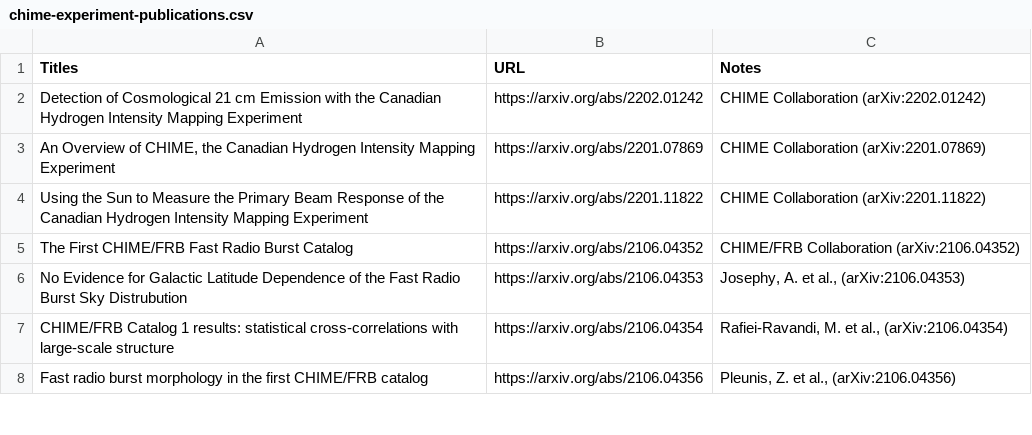
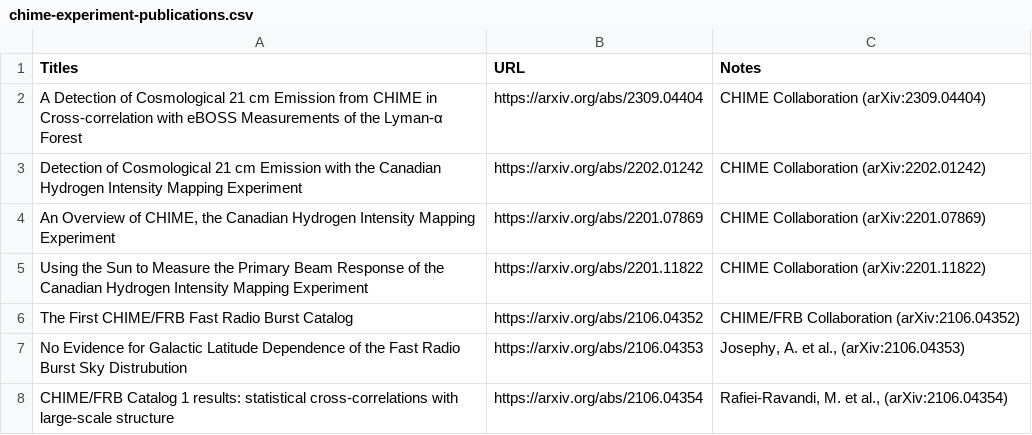
Before and after one commit to justincodesample/python-web-scrapper, a CSV file: chime-experiment-publications.csv, drawn as a sheet; only a part is shown; the shorter side is filled out with more unchanged rows; the diff names each change by its address in the sheet, - before the commit and + after, or states it on an @@ line.

Commit message:
Update: Updated the publication list.

```diff
--- a/chime-experiment-publications.csv
+++ b/chime-experiment-publications.csv
+row 2: A Detection of Cosmological 21 cm Emission from CHIME in Cross-correlation with eBOSS Measurements of the Lyman-α Forest | https://arxiv.org/abs/2309.04404 | CHIME Collaboration (arXiv:2309.04404)
```
